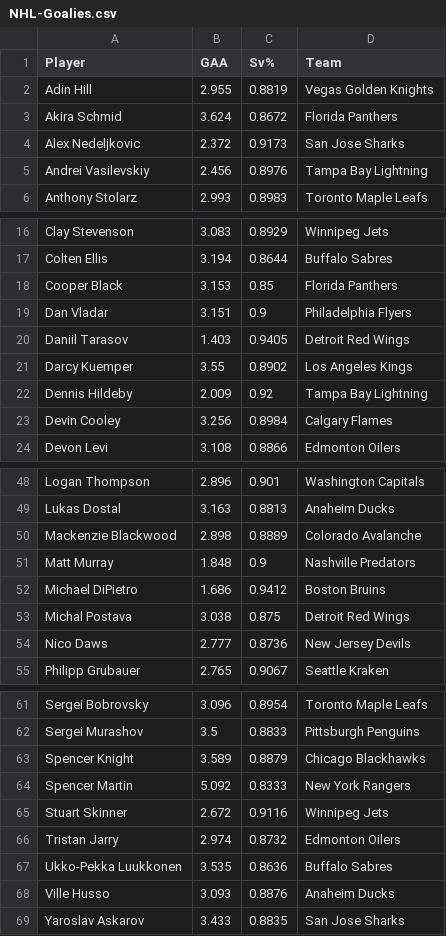
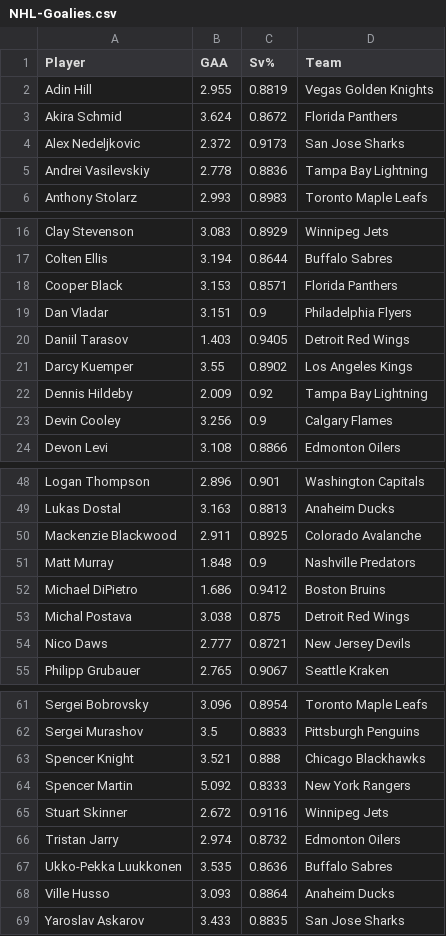
Before and after one commit to jack-simon4/jacks-models, a CSV file: src/assets/NHL-Goalies.csv, drawn as a sheet; only a part is shown, gaps mark what is left out; the diff covers the shown part only.

```diff
--- a/src/assets/NHL-Goalies.csv
+++ b/src/assets/NHL-Goalies.csv
@@ -4,3 +4,3 @@ Akira Schmid,3.624,0.8672,Florida Panthers
 Alex Nedeljkovic,2.372,0.9173,San Jose Sharks
-Andrei Vasilevskiy,2.456,0.8976,Tampa Bay Lightning
+Andrei Vasilevskiy,2.778,0.8836,Tampa Bay Lightning
 Anthony Stolarz,2.993,0.8983,Toronto Maple Leafs
@@ -17,3 +17,3 @@ Clay Stevenson,3.083,0.8929,Winnipeg Jets
 Colten Ellis,3.194,0.8644,Buffalo Sabres
-Cooper Black,3.153,0.85,Florida Panthers
+Cooper Black,3.153,0.8571,Florida Panthers
 Dan Vladar,3.151,0.9,Philadelphia Flyers
@@ -22,3 +22,3 @@ Darcy Kuemper,3.55,0.8902,Los Angeles Kings
 Dennis Hildeby,2.009,0.92,Tampa Bay Lightning
-Devin Cooley,3.256,0.8984,Calgary Flames
+Devin Cooley,3.256,0.9,Calgary Flames
 Devon Levi,3.108,0.8866,Edmonton Oilers
@@ -49,3 +49,3 @@ Logan Thompson,2.896,0.901,Washington Capitals
 Lukas Dostal,3.163,0.8813,Anaheim Ducks
-Mackenzie Blackwood,2.898,0.8889,Colorado Avalanche
+Mackenzie Blackwood,2.911,0.8925,Colorado Avalanche
 Matt Murray,1.848,0.9,Nashville Predators
@@ -53,3 +53,3 @@ Michael DiPietro,1.686,0.9412,Boston Bruins
 Michal Postava,3.038,0.875,Detroit Red Wings
-Nico Daws,2.777,0.8736,New Jersey Devils
+Nico Daws,2.777,0.8721,New Jersey Devils
 Philipp Grubauer,2.765,0.9067,Seattle Kraken
@@ -62,3 +62,3 @@ Sergei Bobrovsky,3.096,0.8954,Toronto Maple Leafs
 Sergei Murashov,3.5,0.8833,Pittsburgh Penguins
-Spencer Knight,3.589,0.8879,Chicago Blackhawks
+Spencer Knight,3.521,0.888,Chicago Blackhawks
 Spencer Martin,5.092,0.8333,New York Rangers
@@ -67,3 +67,3 @@ Tristan Jarry,2.974,0.8732,Edmonton Oilers
 Ukko-Pekka Luukkonen,3.535,0.8636,Buffalo Sabres
-Ville Husso,3.093,0.8876,Anaheim Ducks
+Ville Husso,3.093,0.8864,Anaheim Ducks
 Yaroslav Askarov,3.433,0.8835,San Jose Sharks
```
Also changed, not shown: 4 edited cells elsewhere in this file, src/assets/NHL-Stats.csv, 1 other file.
